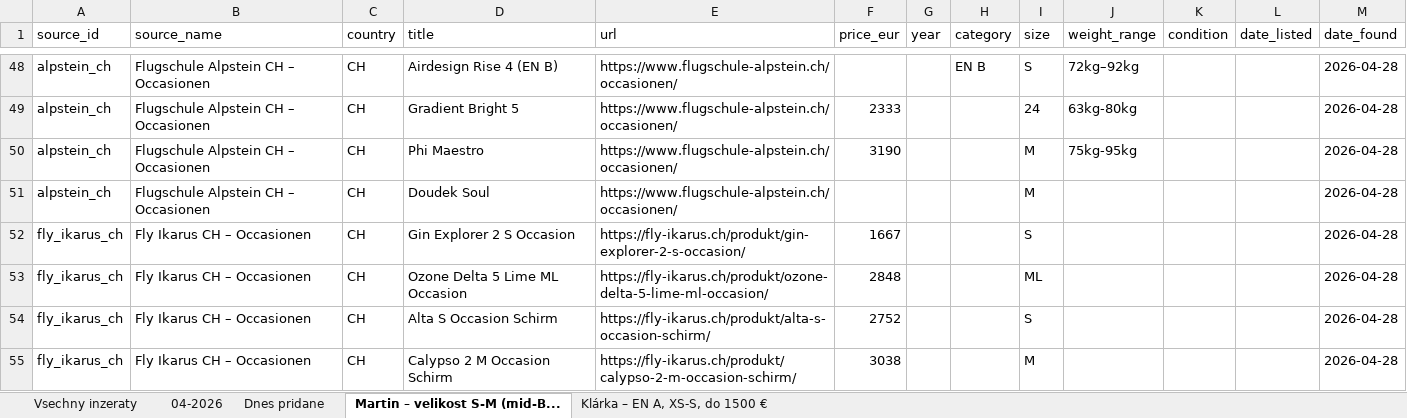
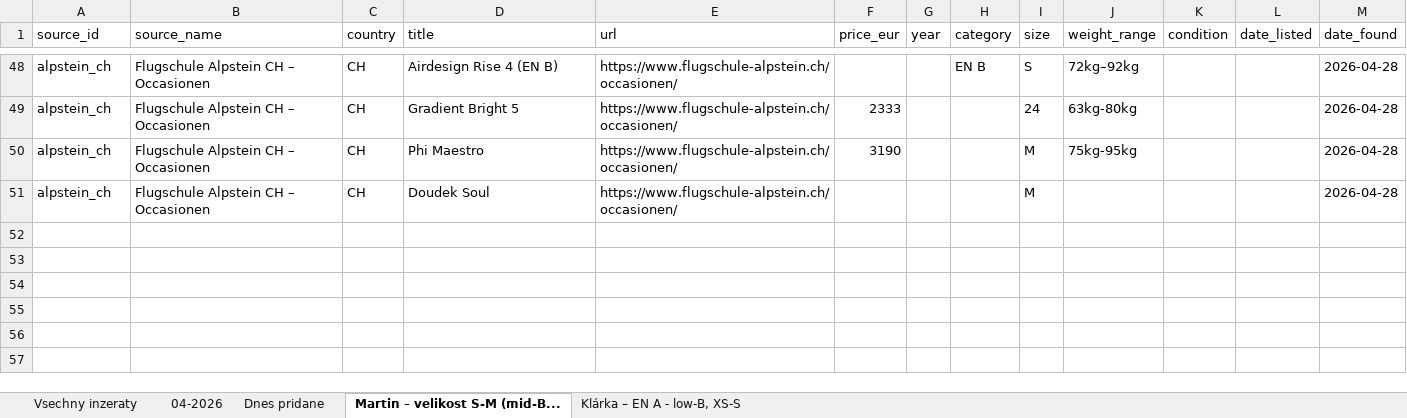
Before and after one commit to zimmema3/paragliding, an Excel workbook: data/bazar_watcher/listings.xlsx, sheet Martin – velikost S-M (mid-B..., drawn as a sheet; only a part is shown, gaps mark what is left out; values as stored, in another font and other column widths than the file's, no borders; the diff names each change by its address in the sheet, - before the commit and + after, or states it on an @@ line.

```diff
--- a/data/bazar_watcher/listings.xlsx (sheet Martin – velikost S-M (mid-B...)
+++ b/data/bazar_watcher/listings.xlsx (sheet Martin – velikost S-M (mid-B...)
-sheet tab: Klárka – EN A, XS-S, do 1500 €
+sheet tab: Klárka – EN A - low-B, XS-S
-row 52: fly_ikarus_ch | Fly Ikarus CH – Occasionen | CH | Gin Explorer 2 S Occasion | https://fly-ikarus.ch/produkt/gin-explorer-2-s-occasion/ | 1667 |  |  | S |  |  |  | 2026-04-28
-row 53: fly_ikarus_ch | Fly Ikarus CH – Occasionen | CH | Ozone Delta 5 Lime ML Occasion | https://fly-ikarus.ch/produkt/ozone-delta-5-lime-ml-occasion/ | 2848 |  |  | ML |  |  |  | 2026-04-28
-row 54: fly_ikarus_ch | Fly Ikarus CH – Occasionen | CH | Alta S Occasion Schirm | https://fly-ikarus.ch/produkt/alta-s-occasion-schirm/ | 2752 |  |  | S |  |  |  | 2026-04-28
-row 55: fly_ikarus_ch | Fly Ikarus CH – Occasionen | CH | Calypso 2 M Occasion Schirm | https://fly-ikarus.ch/produkt/calypso-2-m-occasion-schirm/ | 3038 |  |  | M |  |  |  | 2026-04-28
```
Also changed, not shown: sheet Klárka – EN A - low-B, XS-S.
